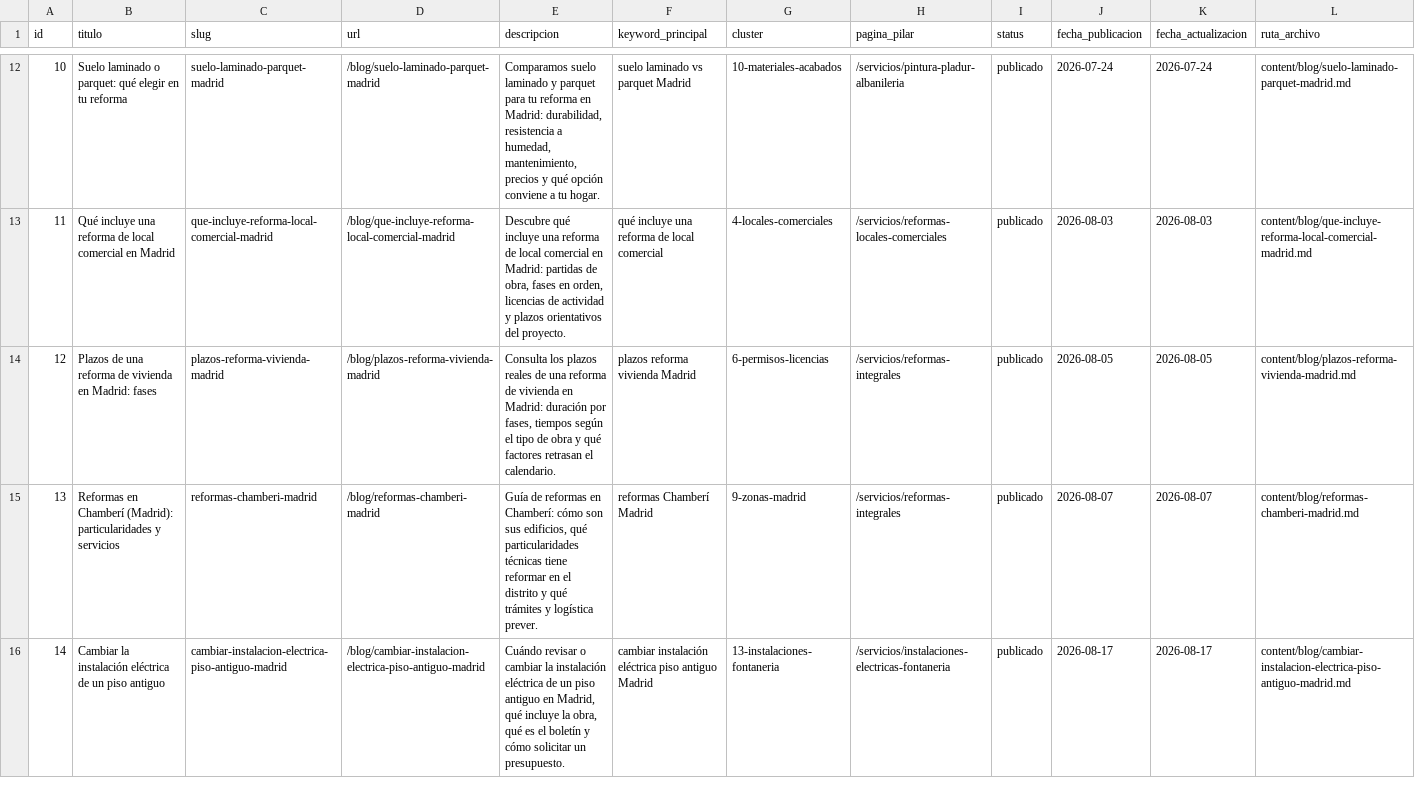
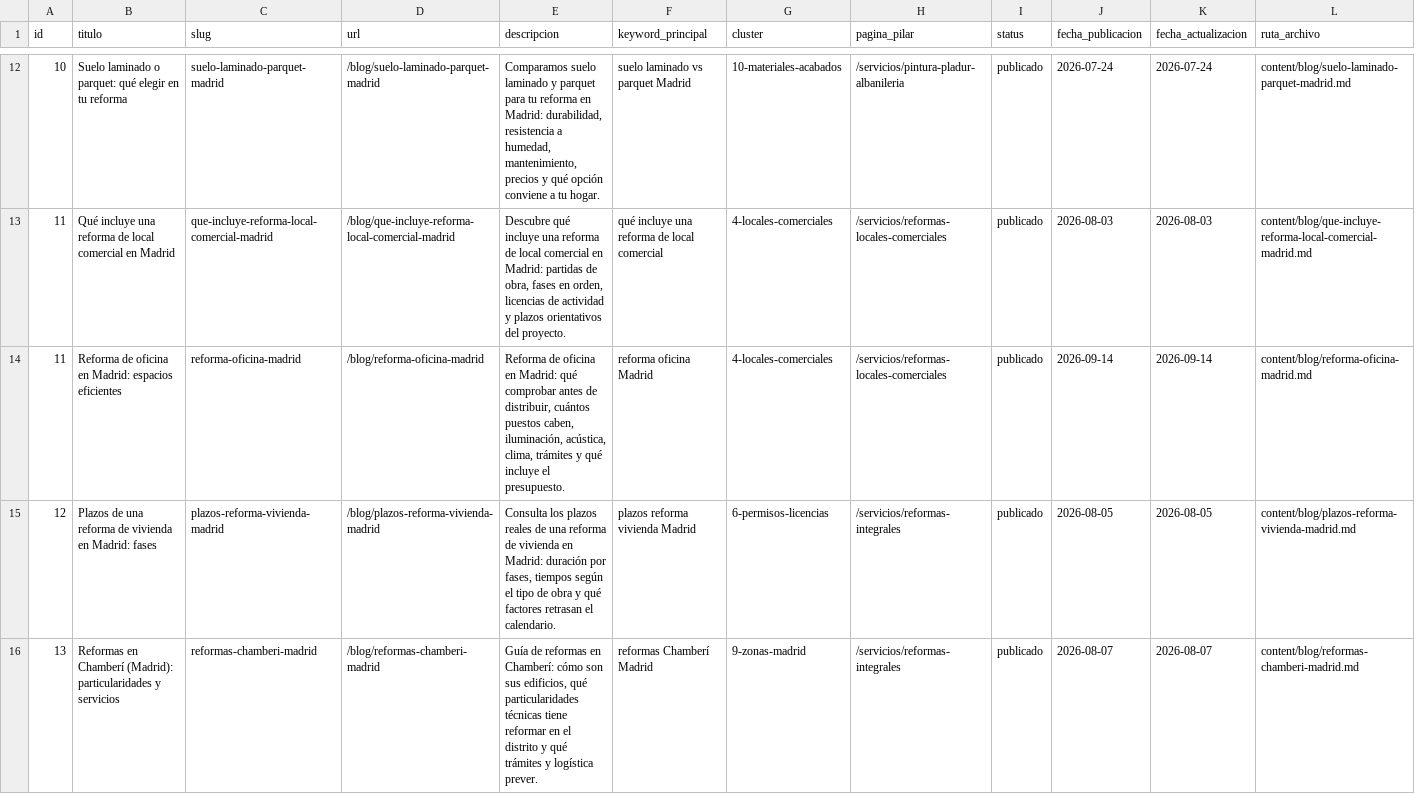
Before and after one commit to DevErickDiCE/thiasa-web, a CSV file: docs/seo/registro-publicaciones.csv, drawn as a sheet; only a part is shown, gaps mark what is left out; the shorter side is filled out with more unchanged rows.

```diff
--- a/docs/seo/registro-publicaciones.csv
+++ b/docs/seo/registro-publicaciones.csv
@@ -13,2 +13,3 @@ id,titulo,slug,url,descripcion,keyword_principal,cluster,pagina_pilar,status,fec
 11,Qué incluye una reforma de local comercial en Madrid,que-incluye-reforma-local-comercial-madrid,/blog/que-incluye-reforma-local-comercial-madrid,"Descubre qué incluye una reforma de local comercial en Madrid: partidas de obra, fases en orden, licencias de actividad y plazos orientativos del proyecto.",qué incluye una reforma de local comercial,4-locales-comerciales,/servicios/reformas-locales-comerciales,publicado,2026-08-03,2026-08-03,content/blog/que-incluye-reforma-local-comercial-madrid.md
+11,Reforma de oficina en Madrid: espacios eficientes,reforma-oficina-madrid,/blog/reforma-oficina-madrid,"Reforma de oficina en Madrid: qué comprobar antes de distribuir, cuántos puestos caben, iluminación, acústica, clima, trámites y qué incluye el presupuesto.",reforma oficina Madrid,4-locales-comerciales,/servicios/reformas-locales-comerciales,publicado,2026-09-14,2026-09-14,content/blog/reforma-oficina-madrid.md
 12,Plazos de una reforma de vivienda en Madrid: fases,plazos-reforma-vivienda-madrid,/blog/plazos-reforma-vivienda-madrid,"Consulta los plazos reales de una reforma de vivienda en Madrid: duración por fases, tiempos según el tipo de obra y qué factores retrasan el calendario.",plazos reforma vivienda Madrid,6-permisos-licencias,/servicios/reformas-integrales,publicado,2026-08-05,2026-08-05,content/blog/plazos-reforma-vivienda-madrid.md
```
Also changed, not shown: docs/seo/calendario-publicaciones.csv, 2 other files.
